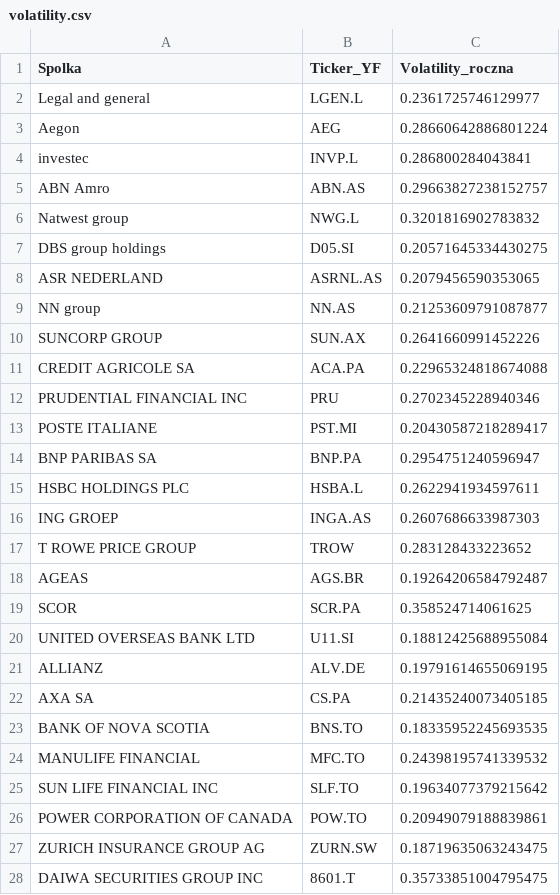
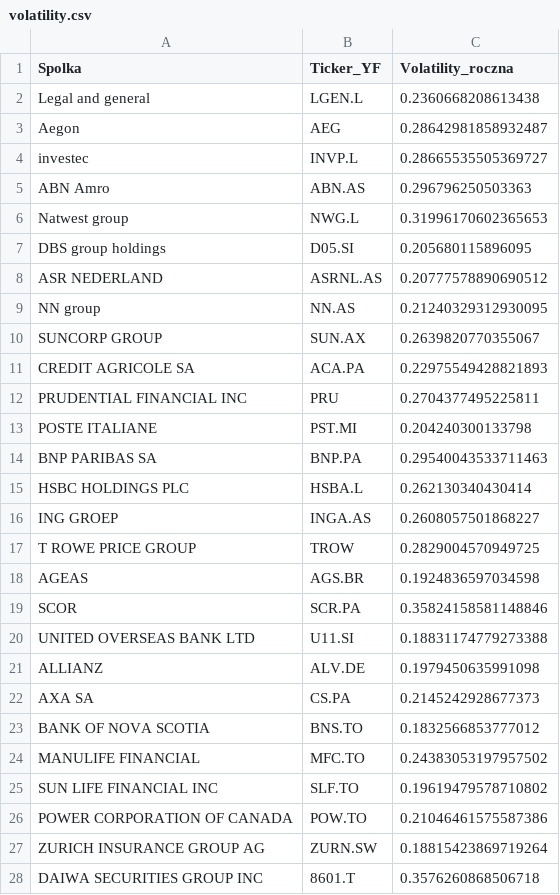
Before and after one commit to Mergrov/Correlations, a CSV file: volatility.csv, drawn as a sheet; only a part is shown; the diff covers the shown part only.

Commit message:
Update correlation and volatility CSV outputs

```diff
--- a/volatility.csv
+++ b/volatility.csv
@@ -1,28 +1,28 @@
 Spolka,Ticker_YF,Volatility_roczna
-Legal and general,LGEN.L,0.2361725746129977
-Aegon,AEG,0.28660642886801224
-investec,INVP.L,0.286800284043841
-ABN Amro,ABN.AS,0.29663827238152757
-Natwest group,NWG.L,0.3201816902783832
-DBS group holdings,D05.SI,0.20571645334430275
-ASR NEDERLAND,ASRNL.AS,0.2079456590353065
-NN group,NN.AS,0.21253609791087877
-SUNCORP GROUP,SUN.AX,0.2641660991452226
-CREDIT AGRICOLE SA,ACA.PA,0.22965324818674088
-PRUDENTIAL FINANCIAL INC,PRU,0.2702345228940346
-POSTE ITALIANE,PST.MI,0.20430587218289417
-BNP PARIBAS SA,BNP.PA,0.2954751240596947
-HSBC HOLDINGS PLC,HSBA.L,0.2622941934597611
-ING GROEP,INGA.AS,0.2607686633987303
-T ROWE PRICE GROUP,TROW,0.283128433223652
-AGEAS,AGS.BR,0.19264206584792487
-SCOR,SCR.PA,0.358524714061625
-UNITED OVERSEAS BANK LTD,U11.SI,0.18812425688955084
-ALLIANZ,ALV.DE,0.19791614655069195
-AXA SA,CS.PA,0.21435240073405185
-BANK OF NOVA SCOTIA,BNS.TO,0.18335952245693535
-MANULIFE FINANCIAL,MFC.TO,0.24398195741339532
-SUN LIFE FINANCIAL INC,SLF.TO,0.19634077379215642
-POWER CORPORATION OF CANADA,POW.TO,0.20949079188839861
-ZURICH INSURANCE GROUP AG,ZURN.SW,0.18719635063243475
-DAIWA SECURITIES GROUP INC,8601.T,0.35733851004795475
+Legal and general,LGEN.L,0.2360668208613438
+Aegon,AEG,0.28642981858932487
+investec,INVP.L,0.28665535505369727
+ABN Amro,ABN.AS,0.296796250503363
+Natwest group,NWG.L,0.31996170602365653
+DBS group holdings,D05.SI,0.205680115896095
+ASR NEDERLAND,ASRNL.AS,0.20777578890690512
+NN group,NN.AS,0.21240329312930095
+SUNCORP GROUP,SUN.AX,0.2639820770355067
+CREDIT AGRICOLE SA,ACA.PA,0.22975549428821893
+PRUDENTIAL FINANCIAL INC,PRU,0.2704377495225811
+POSTE ITALIANE,PST.MI,0.204240300133798
+BNP PARIBAS SA,BNP.PA,0.29540043533711463
+HSBC HOLDINGS PLC,HSBA.L,0.262130340430414
+ING GROEP,INGA.AS,0.2608057501868227
+T ROWE PRICE GROUP,TROW,0.2829004570949725
+AGEAS,AGS.BR,0.1924836597034598
+SCOR,SCR.PA,0.35824158581148846
+UNITED OVERSEAS BANK LTD,U11.SI,0.18831174779273388
+ALLIANZ,ALV.DE,0.1979450635991098
+AXA SA,CS.PA,0.2145242928677373
+BANK OF NOVA SCOTIA,BNS.TO,0.1832566853777012
+MANULIFE FINANCIAL,MFC.TO,0.24383053197957502
+SUN LIFE FINANCIAL INC,SLF.TO,0.19619479578710802
+POWER CORPORATION OF CANADA,POW.TO,0.21046461575587386
+ZURICH INSURANCE GROUP AG,ZURN.SW,0.18815423869719264
+DAIWA SECURITIES GROUP INC,8601.T,0.3576260868506718
```
Also changed, not shown: 83 edited cells elsewhere in this file, correlation_matrix.csv.
